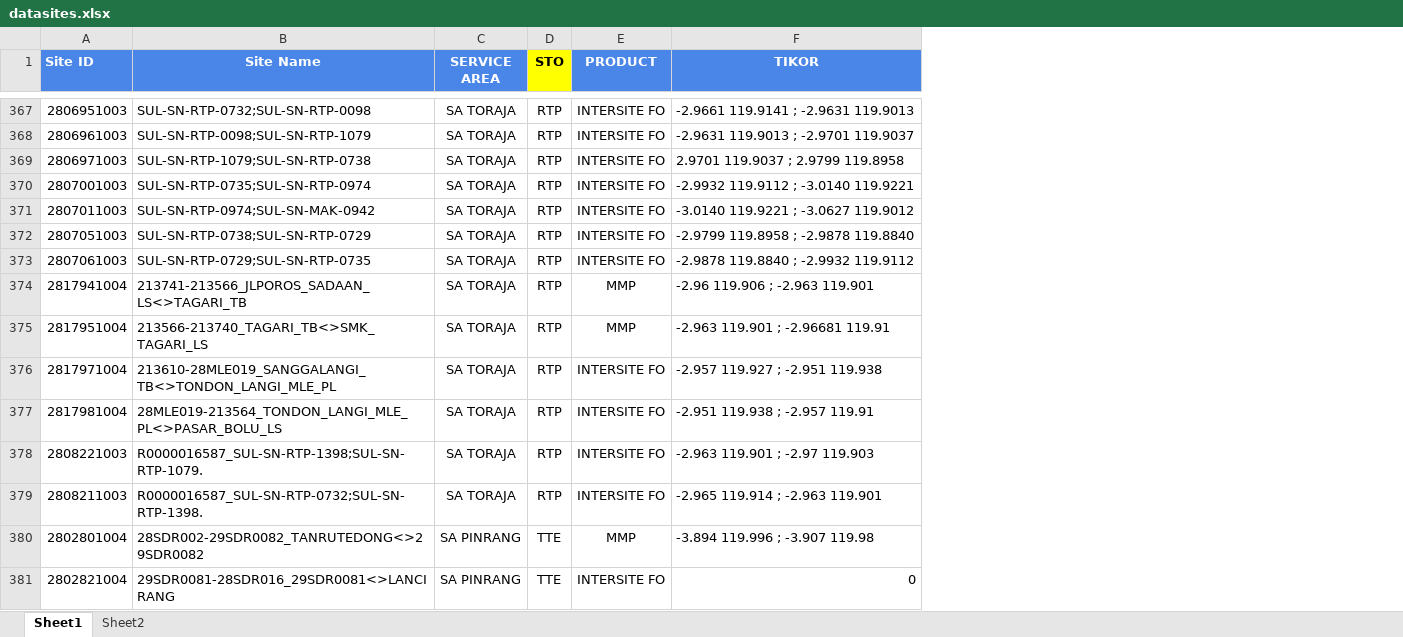
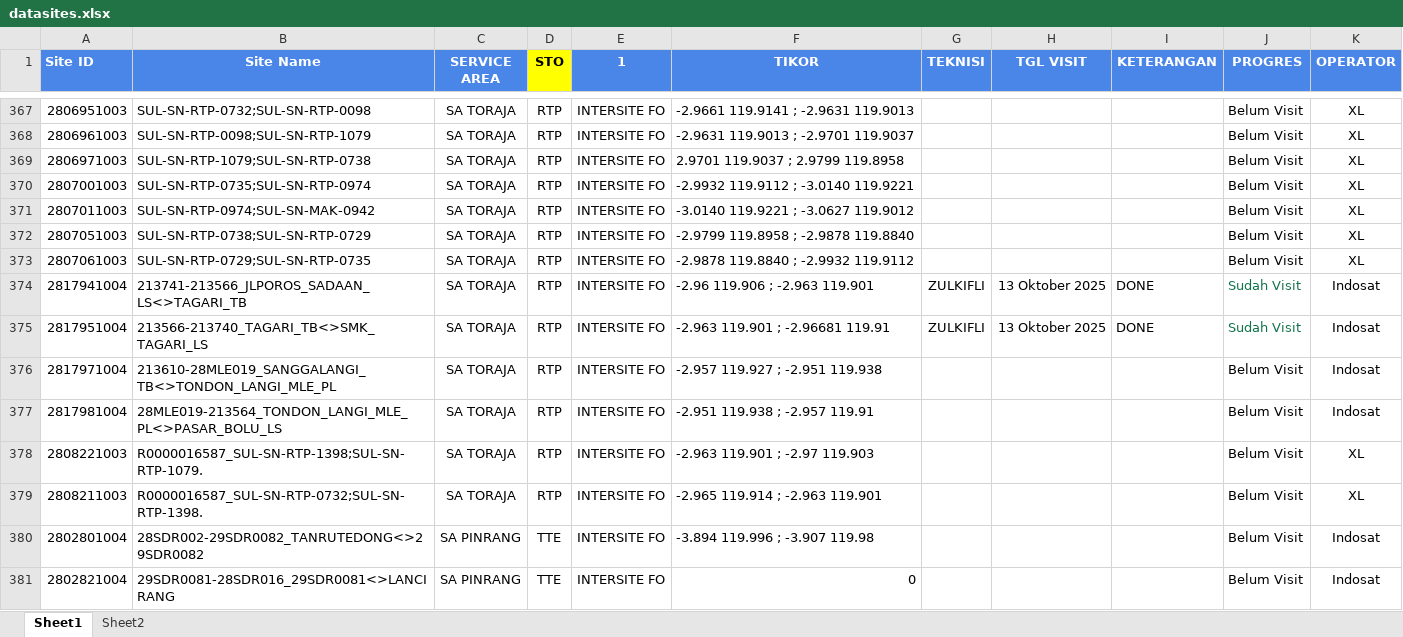
Before and after one commit to purplee-13/DB-TBG, an Excel workbook: database/seeders/data/datasites.xlsx, sheet Sheet1, drawn as a sheet; only a part is shown, gaps mark what is left out; values as stored, in another font and other column widths than the file's, no borders; the diff covers the shown part only; the diff names each change by its address in the sheet, - before the commit and + after, or states it on an @@ line.

Commit message:
Migrate, Seeder, Dashboard (blm fiks), Navbar

```diff
--- a/database/seeders/data/datasites.xlsx (sheet Sheet1)
+++ b/database/seeders/data/datasites.xlsx (sheet Sheet1)
+column G (TEKNISI), rows 374-375: ZULKIFLI | ZULKIFLI
+column H (TGL VISIT), rows 374-375: 13 Oktober 2025 | 13 Oktober 2025
+column I (KETERANGAN), rows 374-375: DONE | DONE
+column J (PROGRES), rows 367-381: Belum Visit | Belum Visit | Belum Visit | Belum Visit | Belum Visit | Belum Visit | Belum Visit | Sudah Visit | Sudah Visit | Belum Visit | Belum Visit | Belum Visit | Belum Visit | Belum Visit | Belum Visit
+column K (OPERATOR), rows 367-381: XL | XL | XL | XL | XL | XL | XL | Indosat | Indosat | Indosat | Indosat | XL | XL | Indosat | Indosat
-E1: PRODUCT
+E1: 1
-E374:E375 (1): MMP
+E374:E375 (1): INTERSITE FO
-E380 (1): MMP
+E380 (1): INTERSITE FO
```
Also changed, not shown: 2 added rows, 37 edited cells and cell formats elsewhere in this sheet, 12 other files.
